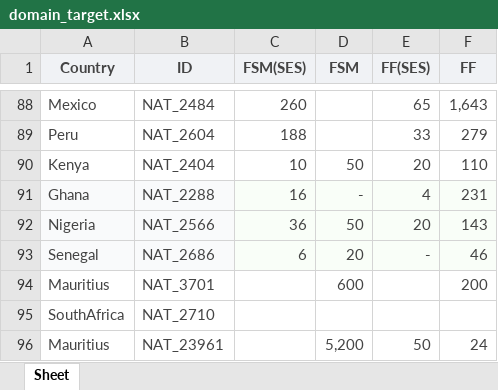
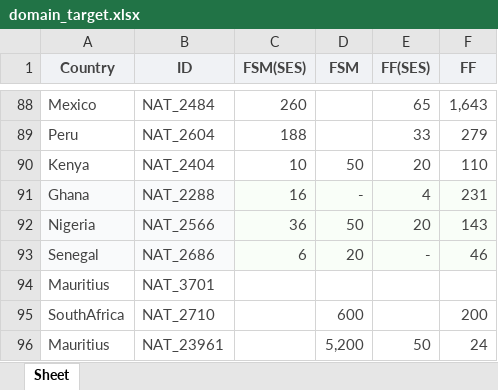
Before and after one commit to jaerinjaerin/S-Certification-Gamification, an Excel workbook: upload_seed_data/data/domain_goal/domain_target.xlsx, sheet Sheet, drawn as a sheet; only a part is shown, gaps mark what is left out; values as stored, in another font and other column widths than the file's, no borders; the diff names each change by its address in the sheet, - before the commit and + after, or states it on an @@ line.

```diff
--- a/upload_seed_data/data/domain_goal/domain_target.xlsx (sheet Sheet)
+++ b/upload_seed_data/data/domain_goal/domain_target.xlsx (sheet Sheet)
-D94 (FSM): 600
+D94 (FSM): (empty)
-F94 (FF): 200
+F94 (FF): (empty)
-D95 (FSM): (empty)
+D95 (FSM): 600
-F95 (FF): (empty)
+F95 (FF): 200
```
Also changed, not shown: 2 other files.
